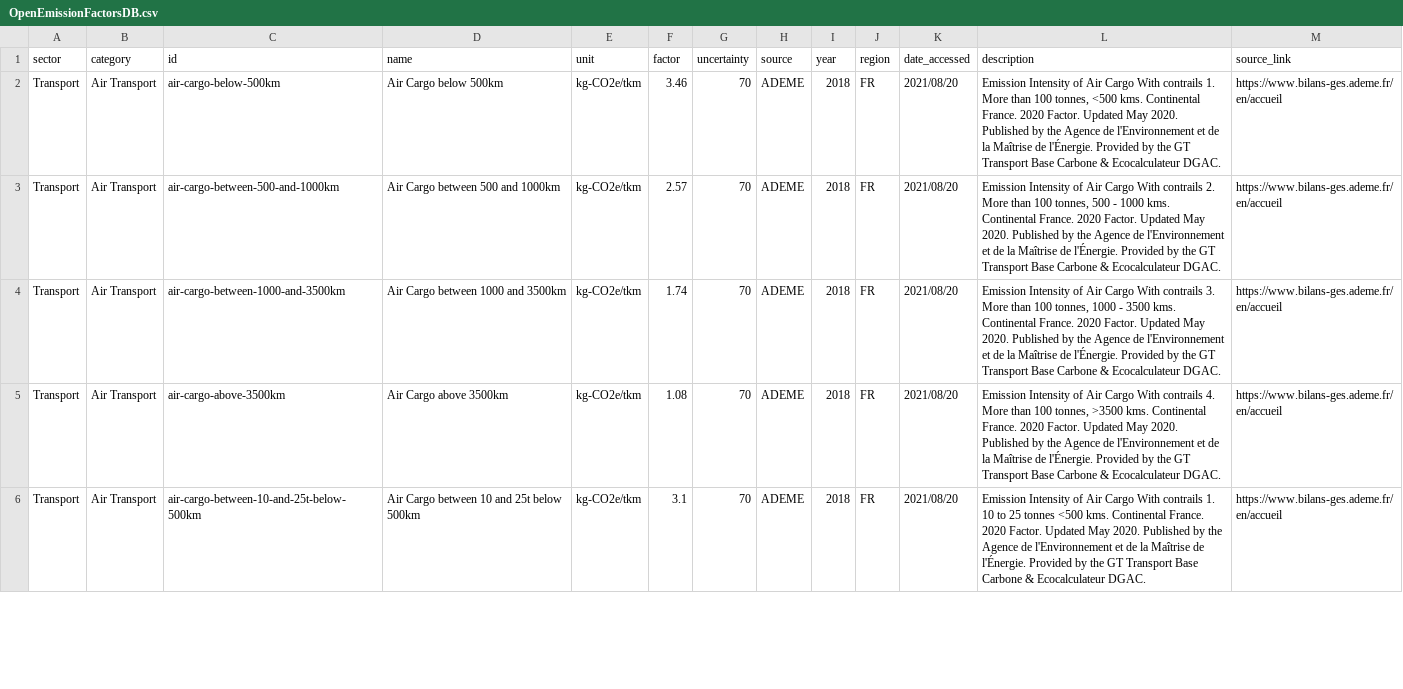
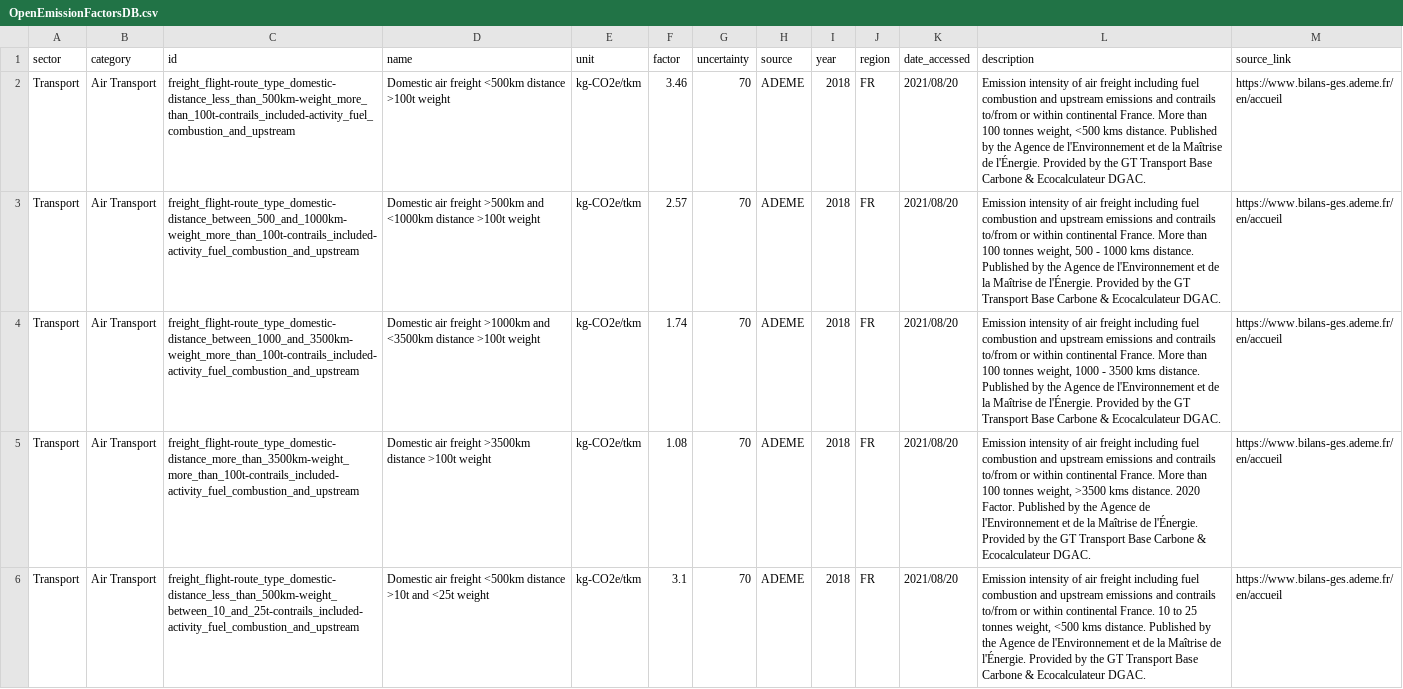
Before and after one commit to platy/Open-Emission-Factors-DB, a CSV file: OpenEmissionFactorsDB.csv, drawn as a sheet; only a part is shown; the diff covers the shown part only; the diff names each change by its address in the sheet, - before the commit and + after, or states it on an @@ line.

```diff
--- a/OpenEmissionFactorsDB.csv
+++ b/OpenEmissionFactorsDB.csv
-C2 (id): air-cargo-below-500km
+C2 (id): freight_flight-route_type_domestic-distance_less_than_500km-weight_more_than_100t-contrails_included-activity_fuel_combustion_and_upstream
-D2 (name): Air Cargo below 500km
+D2 (name): Domestic air freight <500km distance >100t weight
-L2 (description): Emission Intensity of Air Cargo With contrails 1. More than 100 tonnes, <500 kms. Continental France. 2020 Factor. Updated May 2020. Published by…
+L2 (description): Emission intensity of air freight including fuel combustion and upstream emissions and contrails to/from or within continental France. More than 100 tonnes weight, <500 kms distance. Published by…
-C3 (id): air-cargo-between-500-and-1000km
+C3 (id): freight_flight-route_type_domestic-distance_between_500_and_1000km-weight_more_than_100t-contrails_included-activity_fuel_combustion_and_upstream
-D3 (name): Air Cargo between 500 and 1000km
+D3 (name): Domestic air freight >500km and <1000km distance >100t weight
-L3 (description): Emission Intensity of Air Cargo With contrails 2. More than 100 tonnes, 500 - 1000 kms. Continental France. 2020 Factor. Updated May 2020. Published by…
+L3 (description): Emission intensity of air freight including fuel combustion and upstream emissions and contrails to/from or within continental France. More than 100 tonnes weight, 500 - 1000 kms distance. Published by…
-C4 (id): air-cargo-between-1000-and-3500km
+C4 (id): freight_flight-route_type_domestic-distance_between_1000_and_3500km-weight_more_than_100t-contrails_included-activity_fuel_combustion_and_upstream
-D4 (name): Air Cargo between 1000 and 3500km
+D4 (name): Domestic air freight >1000km and <3500km distance >100t weight
-L4 (description): Emission Intensity of Air Cargo With contrails 3. More than 100 tonnes, 1000 - 3500 kms. Continental France. 2020 Factor. Updated May 2020. Published by…
+L4 (description): Emission intensity of air freight including fuel combustion and upstream emissions and contrails to/from or within continental France. More than 100 tonnes weight, 1000 - 3500 kms distance. Published by…
-C5 (id): air-cargo-above-3500km
+C5 (id): freight_flight-route_type_domestic-distance_more_than_3500km-weight_more_than_100t-contrails_included-activity_fuel_combustion_and_upstream
-D5 (name): Air Cargo above 3500km
+D5 (name): Domestic air freight >3500km distance >100t weight
-L5 (description): Emission Intensity of Air Cargo With contrails 4. More than 100 tonnes, >3500 kms. Continental France. 2020 Factor. Updated May 2020. Published by…
+L5 (description): Emission intensity of air freight including fuel combustion and upstream emissions and contrails to/from or within continental France. More than 100 tonnes weight, >3500 kms distance. 2020 Factor. Published by…
-C6 (id): air-cargo-between-10-and-25t-below-500km
+C6 (id): freight_flight-route_type_domestic-distance_less_than_500km-weight_between_10_and_25t-contrails_included-activity_fuel_combustion_and_upstream
-D6 (name): Air Cargo between 10 and 25t below 500km
+D6 (name): Domestic air freight <500km distance >10t and <25t weight
-L6 (description): Emission Intensity of Air Cargo With contrails 1. 10 to 25 tonnes <500 kms. Continental France. 2020 Factor. Updated May 2020. Published by…
+L6 (description): Emission intensity of air freight including fuel combustion and upstream emissions and contrails to/from or within continental France. 10 to 25 tonnes weight, <500 kms distance. Published by…
```
Also changed, not shown: 1 removed row and 39 edited cells elsewhere in this file.
